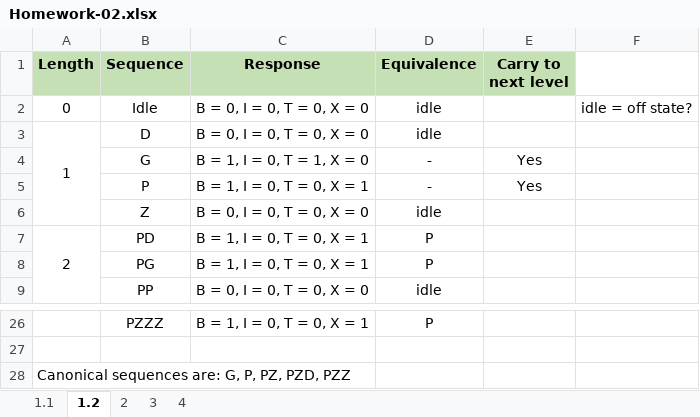
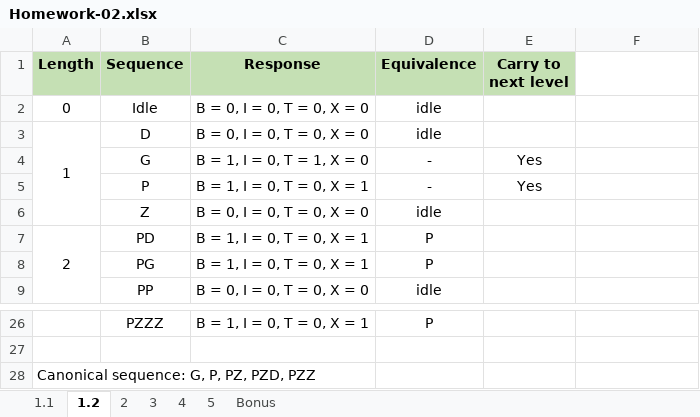
Before and after one commit to Gauravdeep983/UTA, an Excel workbook: 2020 Summer/CSE 5321 Software Testing/Homework 2/Homework-02.xlsx, sheet 1.2, drawn as a sheet; only a part is shown, gaps mark what is left out; values as stored, in another font and other column widths than the file's, no borders; the diff names each change by its address in the sheet, - before the commit and + after, or states it on an @@ line.

```diff
--- a/2020 Summer/CSE 5321 Software Testing/Homework 2/Homework-02.xlsx (sheet 1.2)
+++ b/2020 Summer/CSE 5321 Software Testing/Homework 2/Homework-02.xlsx (sheet 1.2)
+sheet tab: 5
+sheet tab: Bonus
-F2: idle = off state?
+F2: (empty)
-A28 (Length): Canonical sequences are: G, P, PZ, PZD, PZZ
+A28 (Length): Canonical sequence: G, P, PZ, PZD, PZZ
```
Also changed, not shown: sheet 4, sheet 2, sheet 3, 3 other files.
